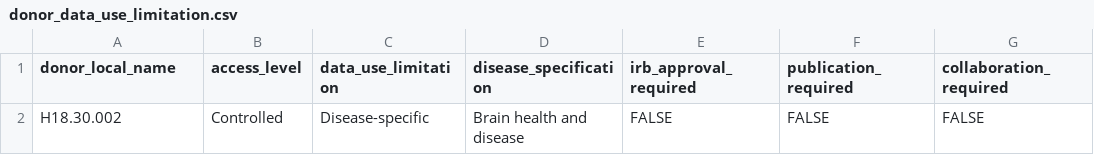
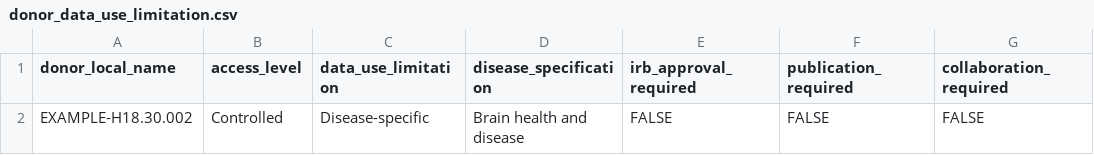
Before and after one commit to UTHealth-Data-Science/bican_seq_library_portal_template, a CSV file: ic_form_templates/donor_data_use_limitation.csv, drawn as a sheet; only a part is shown; the diff names each change by its address in the sheet, - before the commit and + after, or states it on an @@ line.

Commit message:
Add example donor data row to CSV

```diff
--- a/ic_form_templates/donor_data_use_limitation.csv
+++ b/ic_form_templates/donor_data_use_limitation.csv
-A2 (donor_local_name): H18.30.002
+A2 (donor_local_name): EXAMPLE-H18.30.002
```
